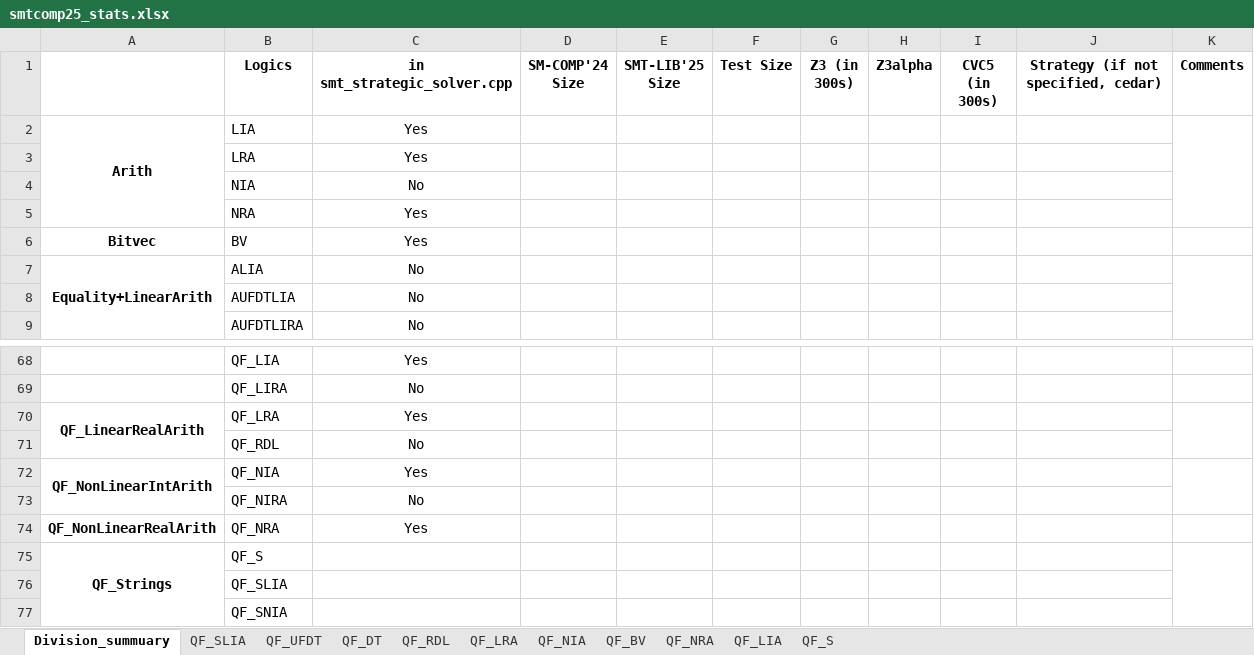
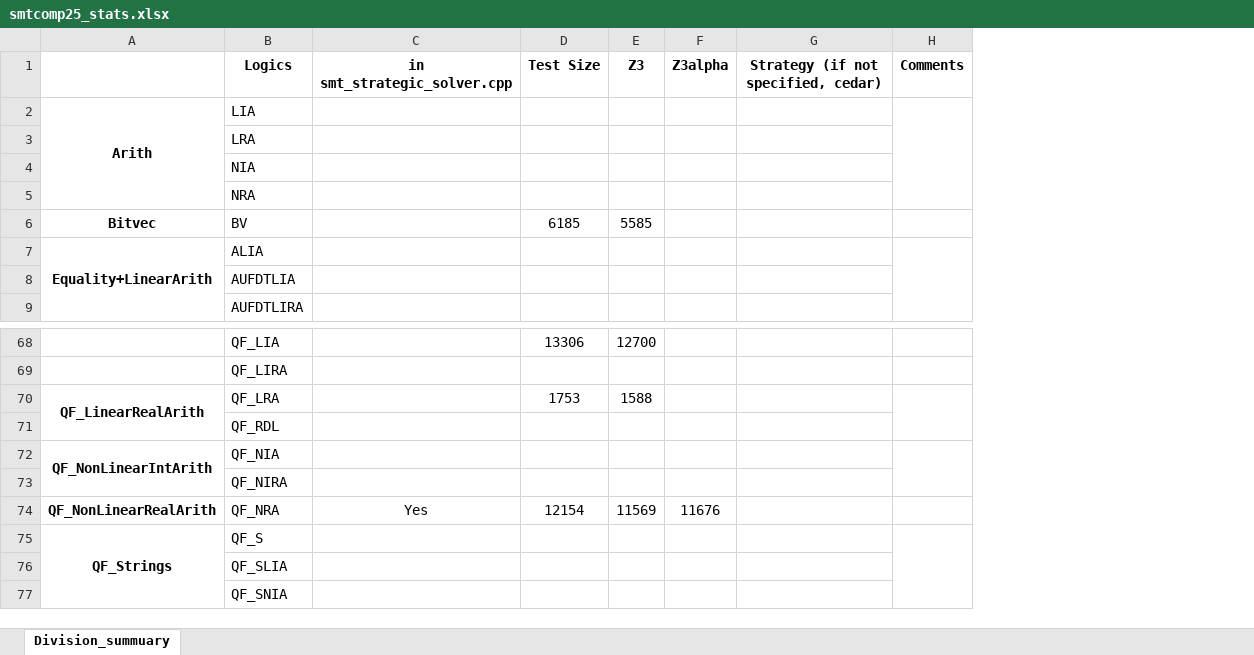
Before and after one commit to JohnLyu2/z3alpha, an Excel workbook: docs/smtcomp25_stats.xlsx, sheet Division_summuary, drawn as a sheet; only a part is shown, gaps mark what is left out; values as stored, in another font and other column widths than the file's, no borders; removed rows and columns are numbered as before the commit, all else as after; the diff names each change by its address in the sheet, - before the commit and + after, or states it on an @@ line.

```diff
--- a/docs/smtcomp25_stats.xlsx (sheet Division_summuary)
+++ b/docs/smtcomp25_stats.xlsx (sheet Division_summuary)
-sheet tab: QF_SLIA
-sheet tab: QF_UFDT
-sheet tab: QF_DT
-sheet tab: QF_RDL
-sheet tab: QF_LRA
-sheet tab: QF_NIA
-sheet tab: QF_BV
-sheet tab: QF_NRA
-sheet tab: QF_LIA
-sheet tab: QF_S
-column C (in smt_strategic_solver.cpp), rows 2-9: Yes | Yes | No | Yes | Yes | No | No | No; rows 68-74: Yes | No | Yes | No | Yes | No | Yes
-column D (SM-COMP'24 Size), empty
-column E (SMT-LIB'25 Size), empty
-column F (Test Size), empty
-column G (Z3 (in 300s)), empty
+column C (in smt_strategic_solver.cpp), row 74: Yes
+column D (Test Size), row 6: 6185; rows 68-74: 13306 |  | 1753 |  |  |  | 12154
+column E (Z3), row 6: 5585; rows 68-74: 12700 |  | 1588 |  |  |  | 11569
-column I (CVC5 (in 300s)), empty
-F74 (Z3alpha): (empty)
+F74 (Z3alpha): 11676
```
